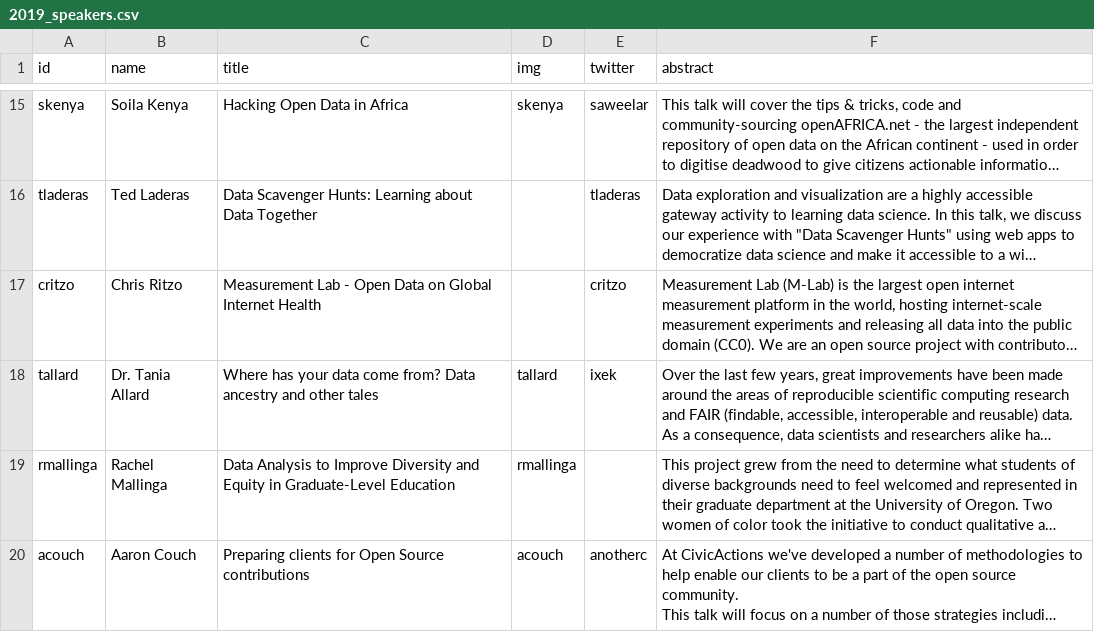
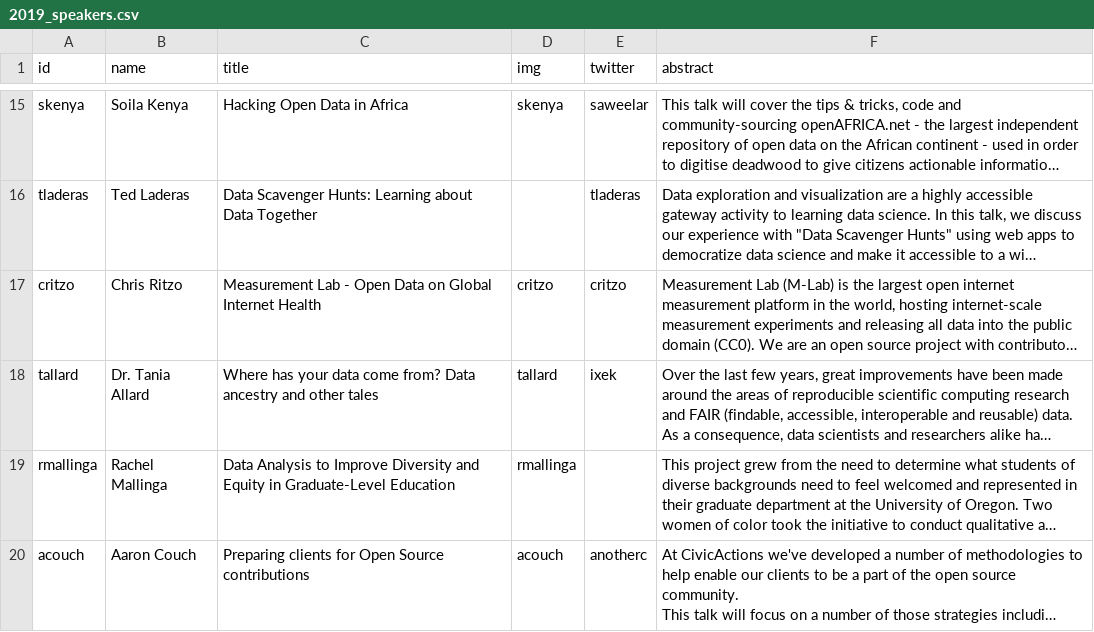
Before and after one commit to csvconf/csvconf.com, a CSV file: _data/2019_speakers.csv, drawn as a sheet; only a part is shown, gaps mark what is left out; long unchanged cells end in …; the diff names each change by its address in the sheet, - before the commit and + after, or states it on an @@ line.

Commit message:
update speaker photo

```diff
--- a/_data/2019_speakers.csv
+++ b/_data/2019_speakers.csv
-D17 (img): (empty)
+D17 (img): critzo
```
Also changed, not shown: 1 other file.
